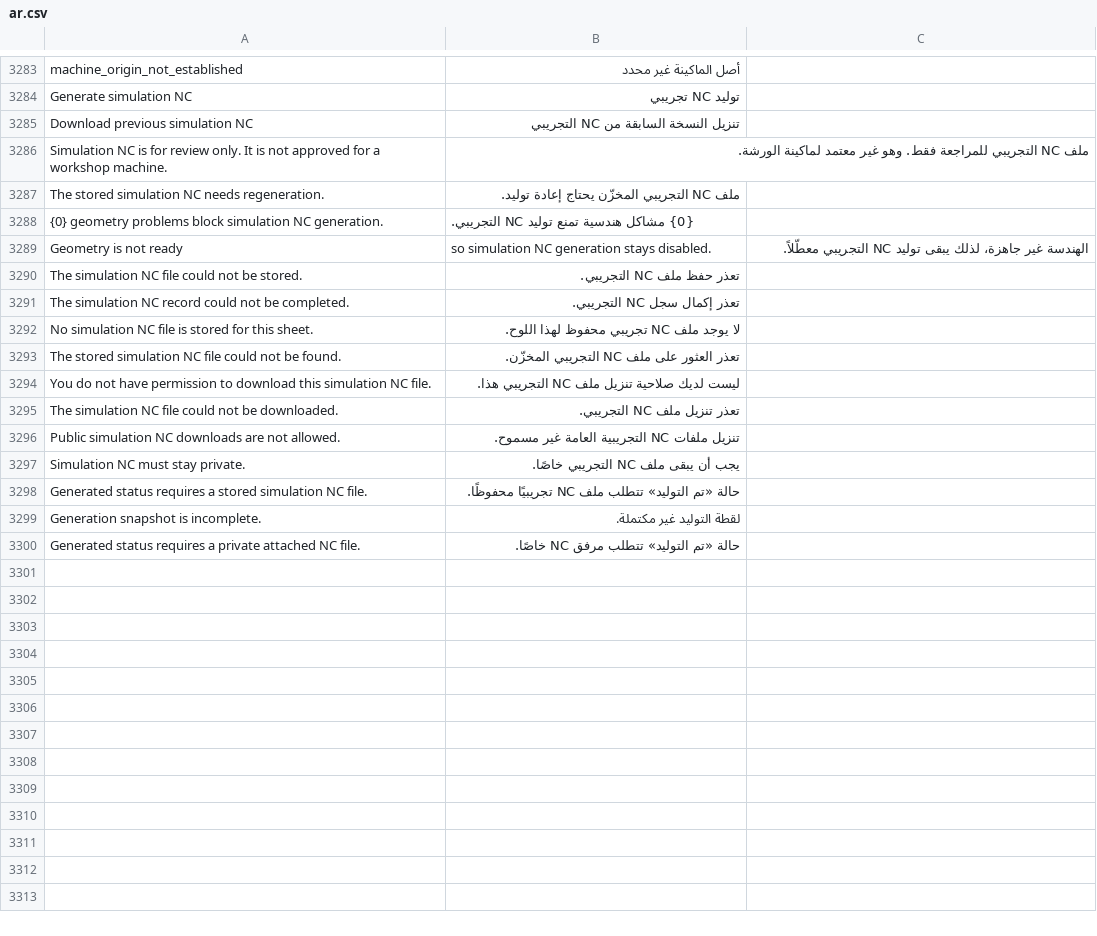
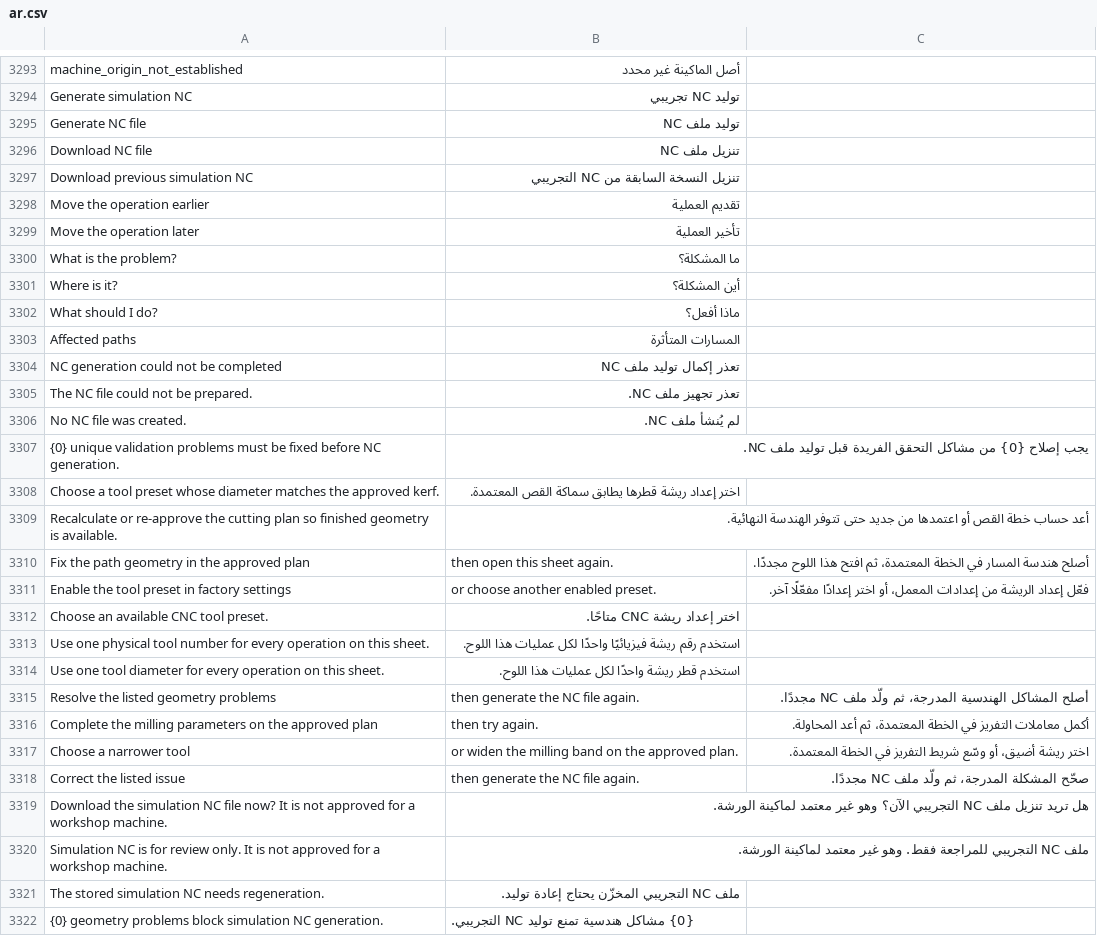
Before and after one commit to Hasan-Alhendi/almdina-erp, a CSV file: almdina_erp/translations/ar.csv, drawn as a sheet; only a part is shown, gaps mark what is left out; the shorter side is filled out with more unchanged rows; the diff covers the shown part only.

Commit message:
feat: update CNC tool preset management and UI enhancements
- Incremented version for operational files CSS to improve layout and responsiveness.
- Added new functions for managing CNC tool presets, including creation and editing capabilities.
- Enhanced JavaScript interactions for tool preset management in the factory production settings.
- Improved UI elements for better user experience in operational files and CNC tool presets.
- Updated translations and error handling related to tool presets and operational file settings.

```diff
--- a/almdina_erp/translations/ar.csv
+++ b/almdina_erp/translations/ar.csv
@@ -3286,3 +3296,27 @@ machine_origin_not_established,أصل الماكينة غير محدد
 Generate simulation NC,توليد NC تجريبي
+Generate NC file,توليد ملف NC
+Download NC file,تنزيل ملف NC
 Download previous simulation NC,تنزيل النسخة السابقة من NC التجريبي
+Move the operation earlier,تقديم العملية
+Move the operation later,تأخير العملية
+What is the problem?,ما المشكلة؟
+Where is it?,أين المشكلة؟
+What should I do?,ماذا أفعل؟
+Affected paths,المسارات المتأثرة
+NC generation could not be completed,تعذر إكمال توليد ملف NC
+The NC file could not be prepared.,تعذر تجهيز ملف NC.
+No NC file was created.,لم يُنشأ ملف NC.
+"{0} unique validation problems must be fixed before NC generation.",يجب إصلاح {0} من مشاكل التحقق الفريدة قبل توليد ملف NC.
+Choose a tool preset whose diameter matches the approved kerf.,اختر إعداد ريشة قطرها يطابق سماكة القص المعتمدة.
+Recalculate or re-approve the cutting plan so finished geometry is available.,أعد حساب خطة القص أو اعتمدها من جديد حتى تتوفر الهندسة النهائية.
+Fix the path geometry in the approved plan, then open this sheet again.,أصلح هندسة المسار في الخطة المعتمدة، ثم افتح هذا اللوح مجددًا.
+Enable the tool preset in factory settings, or choose another enabled preset.,فعّل إعداد الريشة من إعدادات المعمل، أو اختر إعدادًا مفعّلًا آخر.
+Choose an available CNC tool preset.,اختر إعداد ريشة CNC متاحًا.
+Use one physical tool number for every operation on this sheet.,استخدم رقم ريشة فيزيائيًا واحدًا لكل عمليات هذا اللوح.
+Use one tool diameter for every operation on this sheet.,استخدم قطر ريشة واحدًا لكل عمليات هذا اللوح.
+Resolve the listed geometry problems, then generate the NC file again.,أصلح المشاكل الهندسية المدرجة، ثم ولّد ملف NC مجددًا.
+Complete the milling parameters on the approved plan, then try again.,أكمل معاملات التفريز في الخطة المعتمدة، ثم أعد المحاولة.
+Choose a narrower tool, or widen the milling band on the approved plan.,اختر ريشة أضيق، أو وسّع شريط التفريز في الخطة المعتمدة.
+Correct the listed issue, then generate the NC file again.,صحّح المشكلة المدرجة، ثم ولّد ملف NC مجددًا.
+Download the simulation NC file now? It is not approved for a workshop machine.,هل تريد تنزيل ملف NC التجريبي الآن؟ وهو غير معتمد لماكينة الورشة.
 Simulation NC is for review only. It is not approved for a workshop machine.,ملف NC التجريبي للمراجعة فقط. وهو غير معتمد لماكينة الورشة.
```
Also changed, not shown: 14 added rows elsewhere in this file, 27 other files.
